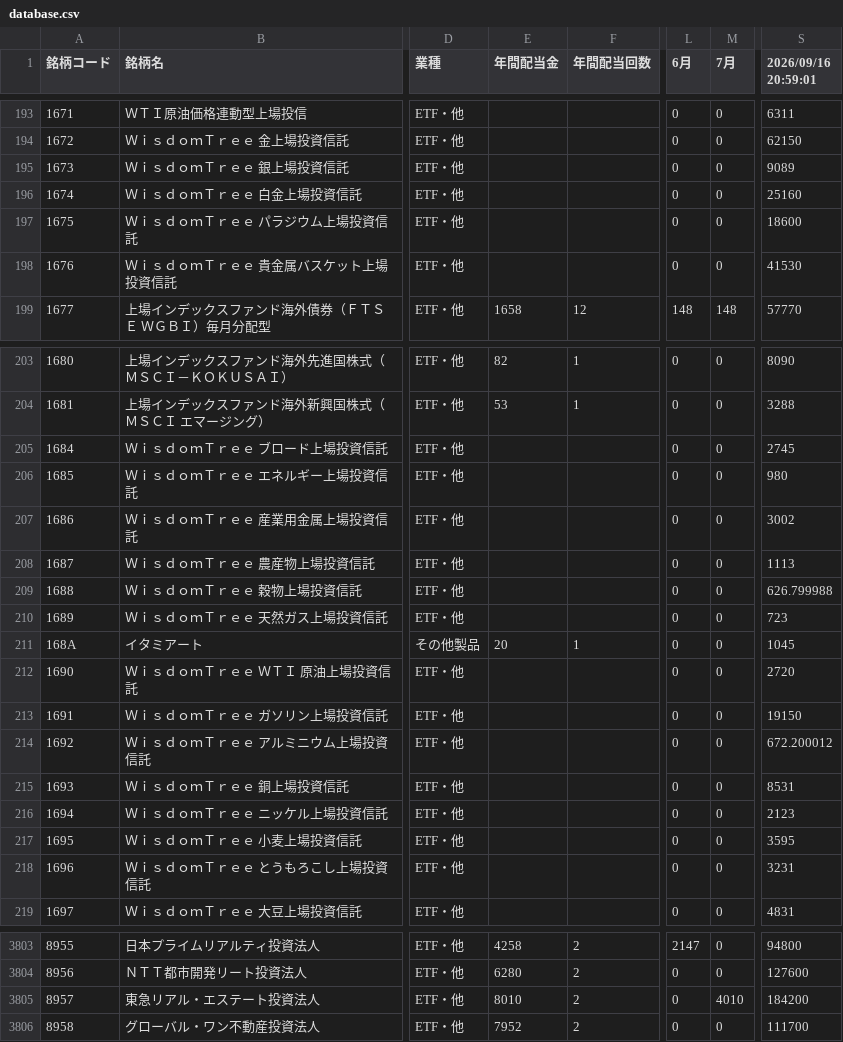
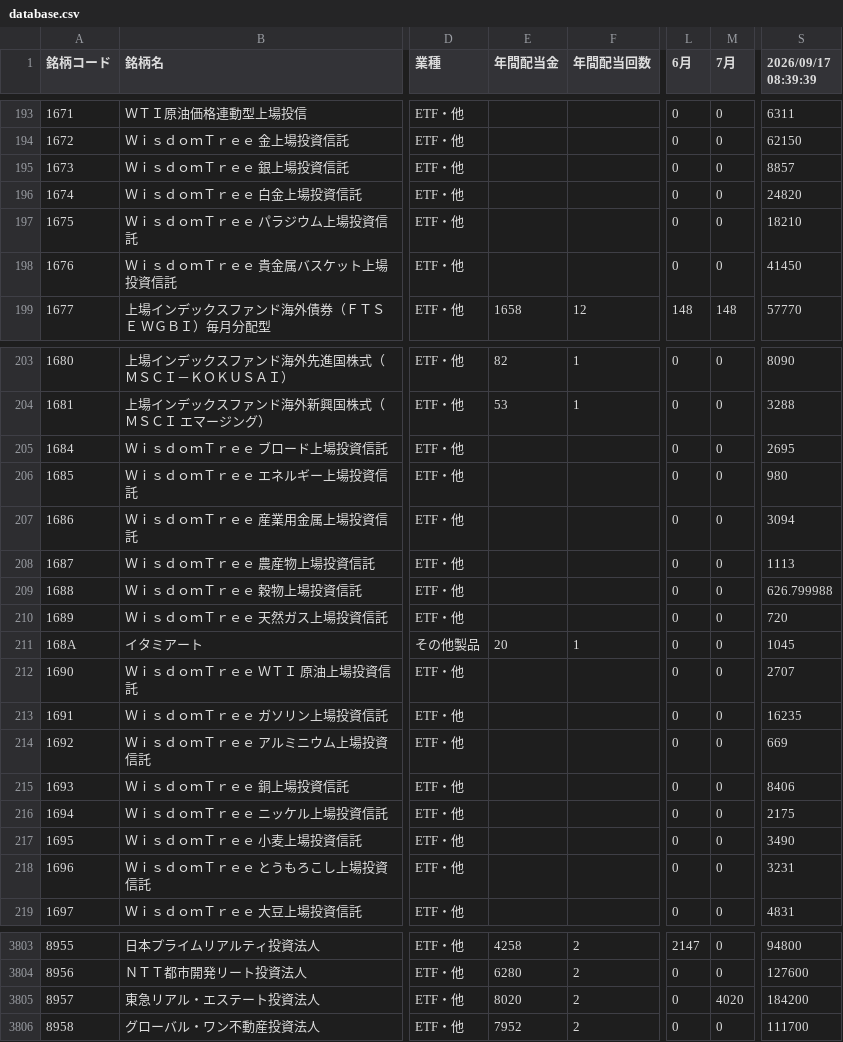
Before and after one commit to sayonnsann/kouhaitou-db, a CSV file: data/database.csv, drawn as a sheet; only a part is shown, gaps mark what is left out; the diff covers the shown part only; the diff names each change by its address in the sheet, - before the commit and + after, or states it on an @@ line.

```diff
--- a/data/database.csv
+++ b/data/database.csv
-S1: 2026/09/16 20:59:01
+S1: 2026/09/17 08:39:39
-S195 (2026/09/17 08:39:39): 9089
+S195 (2026/09/17 08:39:39): 8857
-S196 (2026/09/17 08:39:39): 25160
+S196 (2026/09/17 08:39:39): 24820
-S197 (2026/09/17 08:39:39): 18600
+S197 (2026/09/17 08:39:39): 18210
-S198 (2026/09/17 08:39:39): 41530
+S198 (2026/09/17 08:39:39): 41450
-S205 (2026/09/17 08:39:39): 2745
+S205 (2026/09/17 08:39:39): 2695
-S207 (2026/09/17 08:39:39): 3002
+S207 (2026/09/17 08:39:39): 3094
-S210 (2026/09/17 08:39:39): 723
+S210 (2026/09/17 08:39:39): 720
-S212 (2026/09/17 08:39:39): 2720
+S212 (2026/09/17 08:39:39): 2707
-S213 (2026/09/17 08:39:39): 19150
+S213 (2026/09/17 08:39:39): 16235
-S214 (2026/09/17 08:39:39): 672.200012
+S214 (2026/09/17 08:39:39): 669
-S215 (2026/09/17 08:39:39): 8531
+S215 (2026/09/17 08:39:39): 8406
-S216 (2026/09/17 08:39:39): 2123
+S216 (2026/09/17 08:39:39): 2175
-S217 (2026/09/17 08:39:39): 3595
+S217 (2026/09/17 08:39:39): 3490
-E3805 (年間配当金): 8010
+E3805 (年間配当金): 8020
-M3805 (7月): 4010
+M3805 (7月): 4020
```
Also changed, not shown: 10 edited cells elsewhere in this file, data/etf_dividends_cache.csv, 1 other file.
